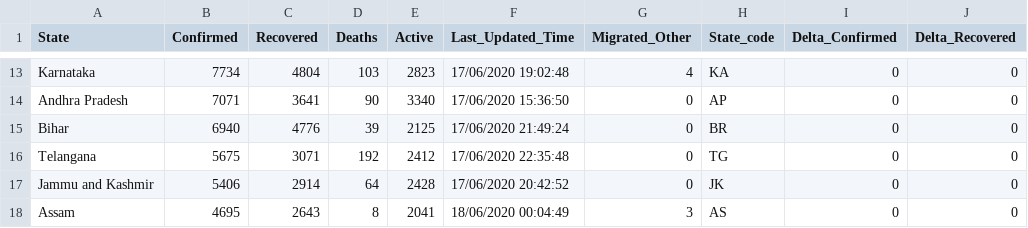
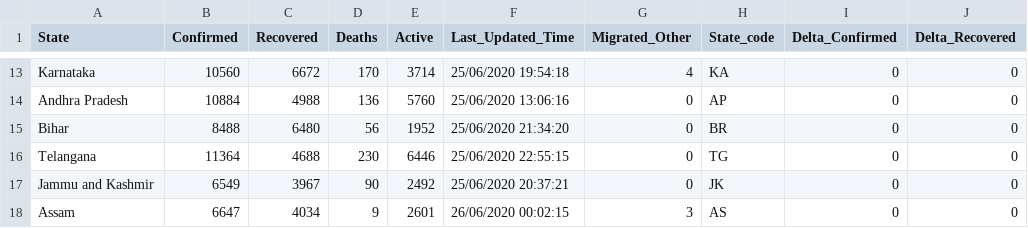
Before and after one commit to pinkman160/covid-dashboard, a CSV file: codes/data/latest_data.csv, drawn as a sheet; only a part is shown, gaps mark what is left out; the diff covers the shown part only; the diff names each change by its address in the sheet, - before the commit and + after, or states it on an @@ line.

```diff
--- a/codes/data/latest_data.csv
+++ b/codes/data/latest_data.csv
-B13 (Confirmed): 7734
+B13 (Confirmed): 10560
-C13 (Recovered): 4804
+C13 (Recovered): 6672
-D13 (Deaths): 103
+D13 (Deaths): 170
-E13 (Active): 2823
+E13 (Active): 3714
-F13 (Last_Updated_Time): 17/06/2020 19:02:48
+F13 (Last_Updated_Time): 25/06/2020 19:54:18
-B14 (Confirmed): 7071
+B14 (Confirmed): 10884
-C14 (Recovered): 3641
+C14 (Recovered): 4988
-D14 (Deaths): 90
+D14 (Deaths): 136
-E14 (Active): 3340
+E14 (Active): 5760
-F14 (Last_Updated_Time): 17/06/2020 15:36:50
+F14 (Last_Updated_Time): 25/06/2020 13:06:16
-B15 (Confirmed): 6940
+B15 (Confirmed): 8488
-C15 (Recovered): 4776
+C15 (Recovered): 6480
-D15 (Deaths): 39
+D15 (Deaths): 56
-E15 (Active): 2125
+E15 (Active): 1952
-F15 (Last_Updated_Time): 17/06/2020 21:49:24
+F15 (Last_Updated_Time): 25/06/2020 21:34:20
-B16 (Confirmed): 5675
+B16 (Confirmed): 11364
-C16 (Recovered): 3071
+C16 (Recovered): 4688
-D16 (Deaths): 192
+D16 (Deaths): 230
-E16 (Active): 2412
+E16 (Active): 6446
-F16 (Last_Updated_Time): 17/06/2020 22:35:48
+F16 (Last_Updated_Time): 25/06/2020 22:55:15
-B17 (Confirmed): 5406
+B17 (Confirmed): 6549
-C17 (Recovered): 2914
+C17 (Recovered): 3967
-D17 (Deaths): 64
+D17 (Deaths): 90
-E17 (Active): 2428
+E17 (Active): 2492
-F17 (Last_Updated_Time): 17/06/2020 20:42:52
+F17 (Last_Updated_Time): 25/06/2020 20:37:21
-B18 (Confirmed): 4695
+B18 (Confirmed): 6647
-C18 (Recovered): 2643
+C18 (Recovered): 4034
-D18 (Deaths): 8
+D18 (Deaths): 9
-E18 (Active): 2041
+E18 (Active): 2601
-F18 (Last_Updated_Time): 18/06/2020 00:04:49
+F18 (Last_Updated_Time): 26/06/2020 00:02:15
```
Also changed, not shown: 161 edited cells elsewhere in this file, codes/data/state_daily_raw_data.csv, 6 other files.
